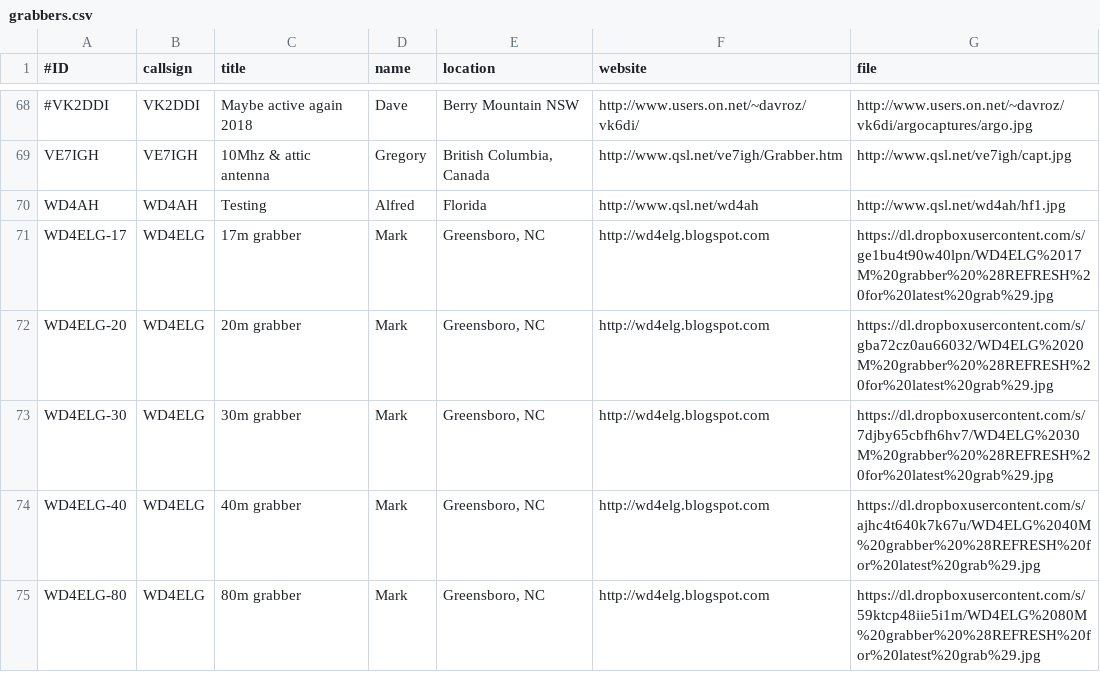
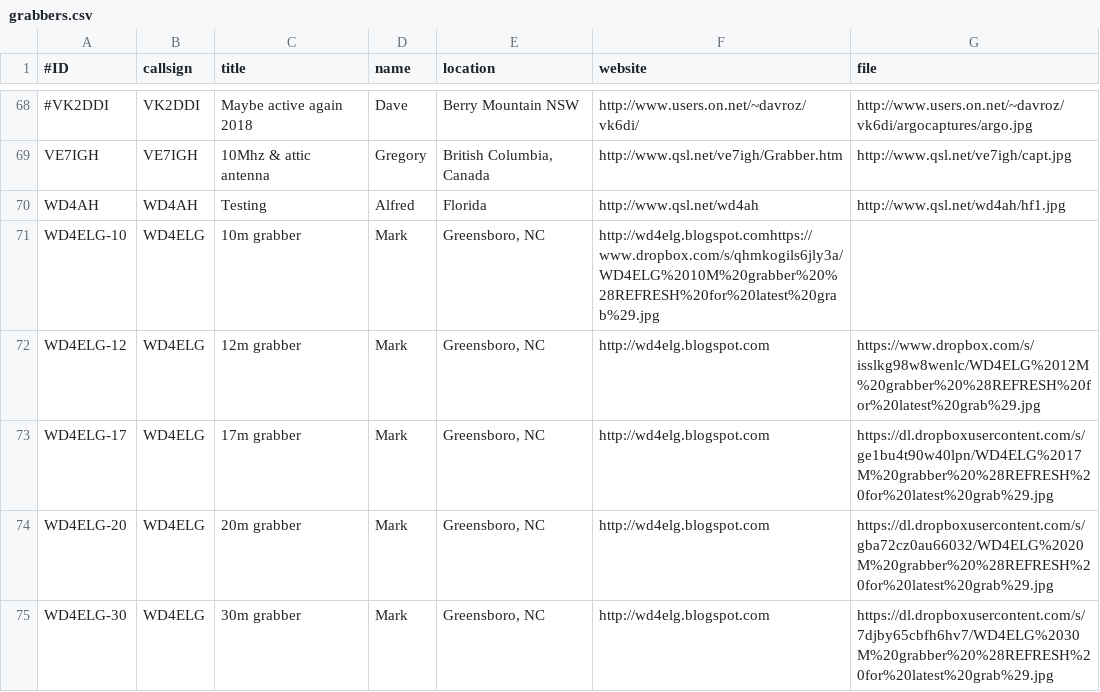
Before and after one commit to syedrizvinet/QRSS-plus-dev, a CSV file: grabbers.csv, drawn as a sheet; only a part is shown, gaps mark what is left out; the shorter side is filled out with more unchanged rows; the diff names each change by its address in the sheet, - before the commit and + after, or states it on an @@ line.

Commit message:
Update grabbers.csv

```diff
--- a/grabbers.csv
+++ b/grabbers.csv
+row 71: WD4ELG-10 | WD4ELG | 10m grabber | Mark | Greensboro, NC | http://wd4elg.blogspot.comhttps://www.dropbox.com/s/qhmkogils6jly3a/WD4ELG%2010M%20grabber%20%28REFRESH%20for%20latest%20grab%29.jpg
+row 72: WD4ELG-12 | WD4ELG | 12m grabber | Mark | Greensboro, NC | http://wd4elg.blogspot.com | https://www.dropbox.com/s/isslkg98w8wenlc/WD4ELG%2012M%20grabber%20%28REFRESH%20for%20latest%20grab%29.jpg
```
